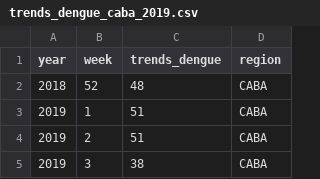
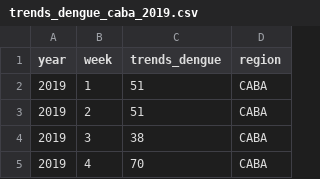
Before and after one commit to manupereiro/dengue_cases_prediction, a CSV file: data/dengue_trends/trends_dengue_caba_2019.csv, drawn as a sheet; only a part is shown; the shorter side is filled out with more unchanged rows; the diff names each change by its address in the sheet, - before the commit and + after, or states it on an @@ line.

```diff
--- a/data/dengue_trends/trends_dengue_caba_2019.csv
+++ b/data/dengue_trends/trends_dengue_caba_2019.csv
-row 2: 2018 | 52 | 48 | CABA
```
Also changed, not shown: data/dengue_trends/trends_dengue_buenos_aires_2018.csv, data/dengue_trends/trends_dengue_buenos_aires_2019.csv, 29 other files.
